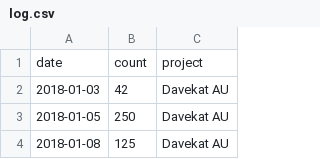
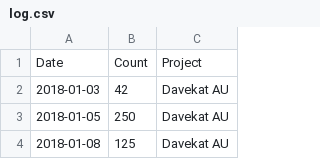
Before and after one commit to omnomnomtea/writingHeatMap, a CSV file: log.csv, drawn as a sheet; only a part is shown; removed rows and columns are numbered as before the commit, all else as after; the diff names each change by its address in the sheet, - before the commit and + after, or states it on an @@ line.

Commit message:
changed column name capitalization

```diff
--- a/log.csv
+++ b/log.csv
-row 1: date | count | project
+row 1: Date | Count | Project
```
